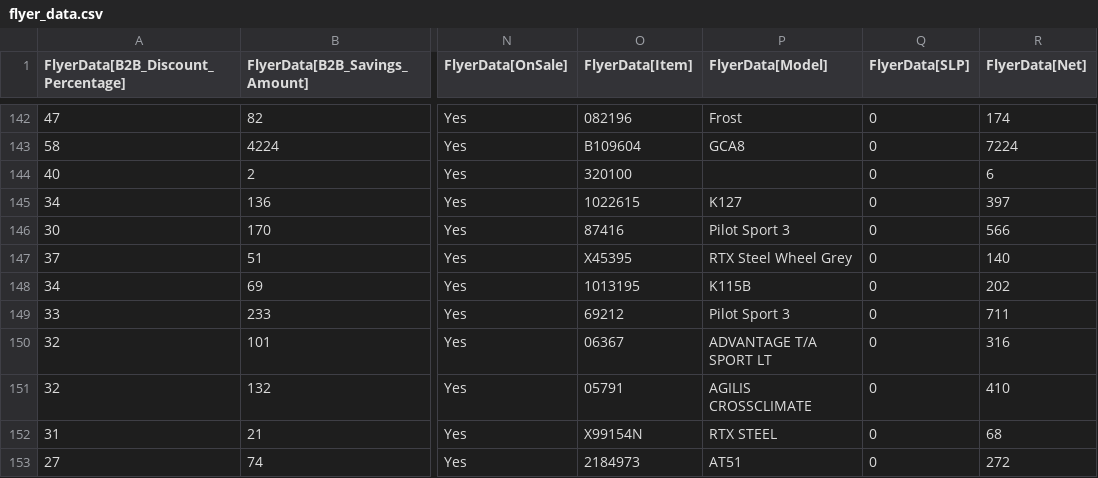
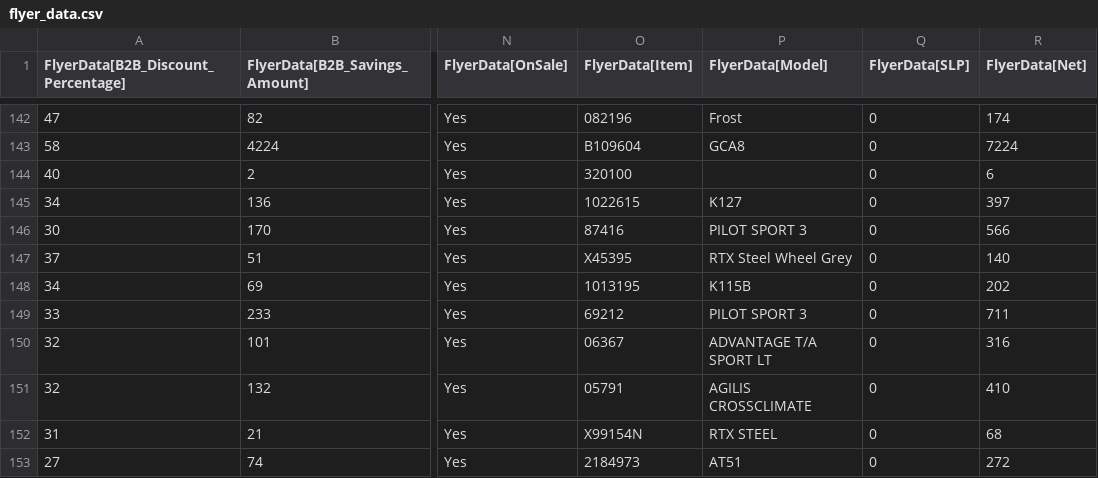
Before and after one commit to SwargaStatus/tire-inventory-sale, a CSV file: flyer_data.csv, drawn as a sheet; only a part is shown, gaps mark what is left out; the diff names each change by its address in the sheet, - before the commit and + after, or states it on an @@ line.

```diff
--- a/flyer_data.csv
+++ b/flyer_data.csv
-P146 (FlyerData[Model]): Pilot Sport 3
+P146 (FlyerData[Model]): PILOT SPORT 3
-P149 (FlyerData[Model]): Pilot Sport 3
+P149 (FlyerData[Model]): PILOT SPORT 3
```
